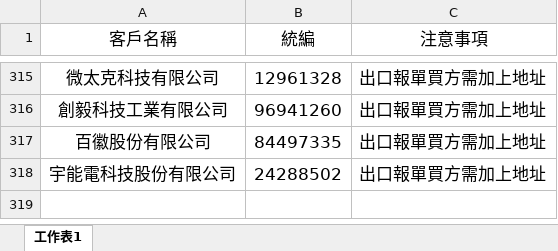
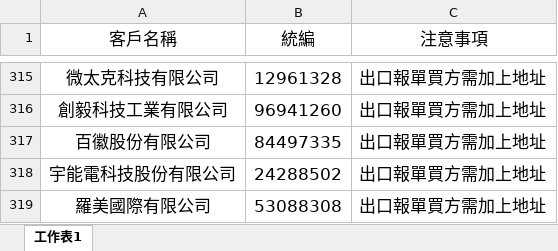
Before and after one commit to liyijung/Export-declaration, an Excel workbook: thingsToNote.xlsx, sheet 工作表1, drawn as a sheet; only a part is shown, gaps mark what is left out; values as stored, in another font and other column widths than the file's, no borders; conditional formats not drawn; the diff names each change by its address in the sheet, - before the commit and + after, or states it on an @@ line.

Commit message:
Add files via upload

```diff
--- a/thingsToNote.xlsx (sheet 工作表1)
+++ b/thingsToNote.xlsx (sheet 工作表1)
+row 319: 羅美國際有限公司 | 53088308 | 出口報單買方需加上地址
```
